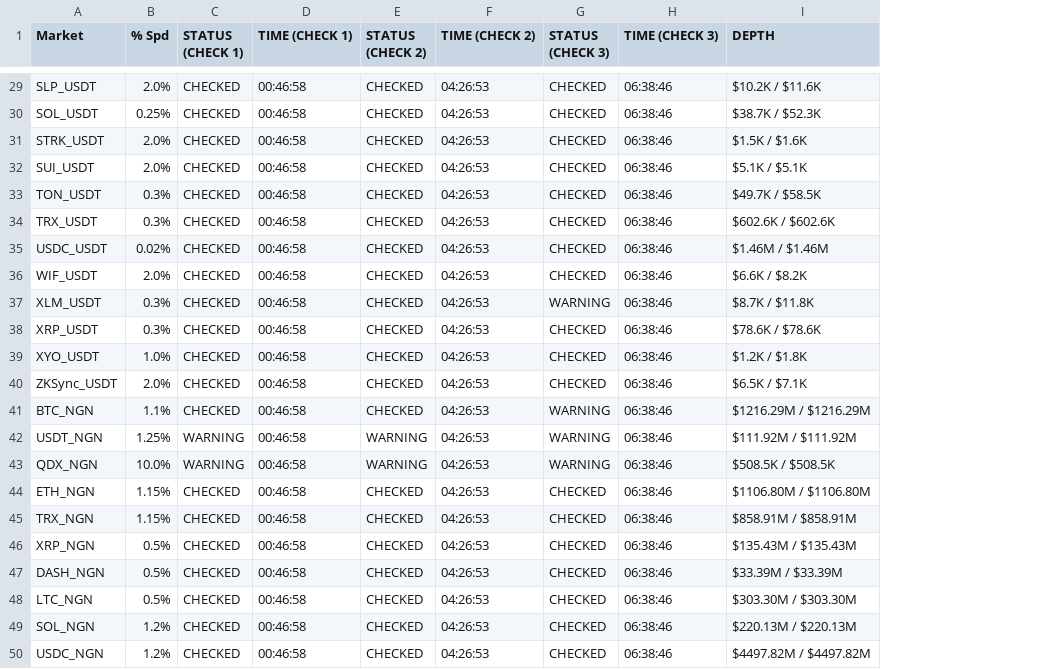
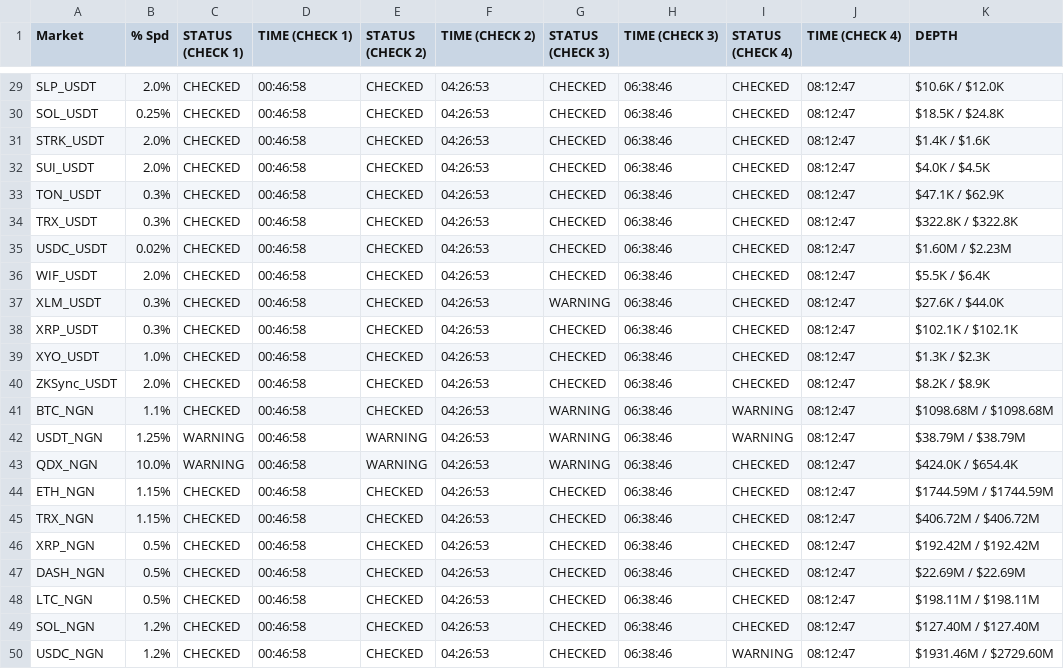
Before and after one commit to oreofemoses/orderbook-monitor, a CSV file: data/daily_log_2026-02-15.csv, drawn as a sheet; only a part is shown, gaps mark what is left out; addresses are those after the commit; the diff covers the shown part only; the diff names each change by its address in the sheet, - before the commit and + after, or states it on an @@ line.

```diff
--- a/data/daily_log_2026-02-15.csv
+++ b/data/daily_log_2026-02-15.csv
+column I (STATUS (CHECK 4)), rows 29-50: CHECKED | CHECKED | CHECKED | CHECKED | CHECKED | CHECKED | CHECKED | CHECKED | CHECKED | CHECKED | CHECKED | CHECKED | WARNING | WARNING | CHECKED | CHECKED | CHECKED | CHECKED | CHECKED | CHECKED | CHECKED | WARNING
+column J (TIME (CHECK 4)), rows 29-50: all 08:12:47
-K29 (DEPTH): $10.2K / $11.6K
+K29 (DEPTH): $10.6K / $12.0K
-K30 (DEPTH): $38.7K / $52.3K
+K30 (DEPTH): $18.5K / $24.8K
-K31 (DEPTH): $1.5K / $1.6K
+K31 (DEPTH): $1.4K / $1.6K
-K32 (DEPTH): $5.1K / $5.1K
+K32 (DEPTH): $4.0K / $4.5K
-K33 (DEPTH): $49.7K / $58.5K
+K33 (DEPTH): $47.1K / $62.9K
-K34 (DEPTH): $602.6K / $602.6K
+K34 (DEPTH): $322.8K / $322.8K
-K35 (DEPTH): $1.46M / $1.46M
+K35 (DEPTH): $1.60M / $2.23M
-K36 (DEPTH): $6.6K / $8.2K
+K36 (DEPTH): $5.5K / $6.4K
-K37 (DEPTH): $8.7K / $11.8K
+K37 (DEPTH): $27.6K / $44.0K
-K38 (DEPTH): $78.6K / $78.6K
+K38 (DEPTH): $102.1K / $102.1K
-K39 (DEPTH): $1.2K / $1.8K
+K39 (DEPTH): $1.3K / $2.3K
-K40 (DEPTH): $6.5K / $7.1K
+K40 (DEPTH): $8.2K / $8.9K
-K41 (DEPTH): $1216.29M / $1216.29M
+K41 (DEPTH): $1098.68M / $1098.68M
-K42 (DEPTH): $111.92M / $111.92M
+K42 (DEPTH): $38.79M / $38.79M
-K43 (DEPTH): $508.5K / $508.5K
+K43 (DEPTH): $424.0K / $654.4K
-K44 (DEPTH): $1106.80M / $1106.80M
+K44 (DEPTH): $1744.59M / $1744.59M
-K45 (DEPTH): $858.91M / $858.91M
+K45 (DEPTH): $406.72M / $406.72M
-K46 (DEPTH): $135.43M / $135.43M
+K46 (DEPTH): $192.42M / $192.42M
-K47 (DEPTH): $33.39M / $33.39M
+K47 (DEPTH): $22.69M / $22.69M
-K48 (DEPTH): $303.30M / $303.30M
+K48 (DEPTH): $198.11M / $198.11M
-K49 (DEPTH): $220.13M / $220.13M
+K49 (DEPTH): $127.40M / $127.40M
-K50 (DEPTH): $4497.82M / $4497.82M
+K50 (DEPTH): $1931.46M / $2729.60M
```
Also changed, not shown: 27 edited cells elsewhere in this file, data/latest.csv, 1 other file.
